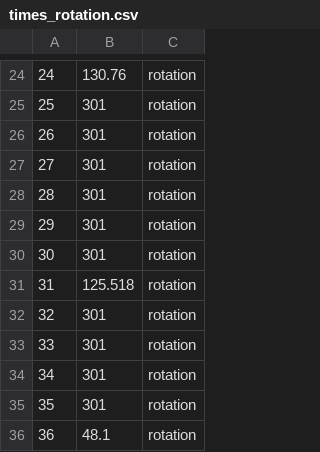
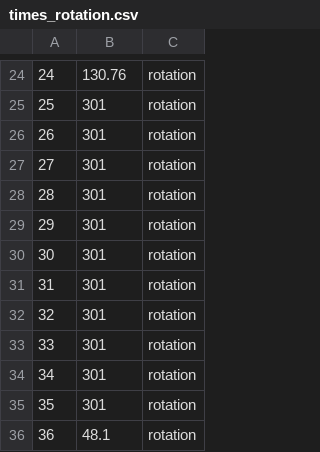
Before and after one commit to VLSI-combinatorial-problem/VLSI-project, a CSV file: SMT/out/times_rotation.csv, drawn as a sheet; only a part is shown, gaps mark what is left out.

Commit message:
Changes by Alessandro

```diff
--- a/SMT/out/times_rotation.csv
+++ b/SMT/out/times_rotation.csv
@@ -30,3 +30,3 @@
 30,301,rotation
-31,125.518,rotation
+31,301,rotation
 32,301,rotation
```
